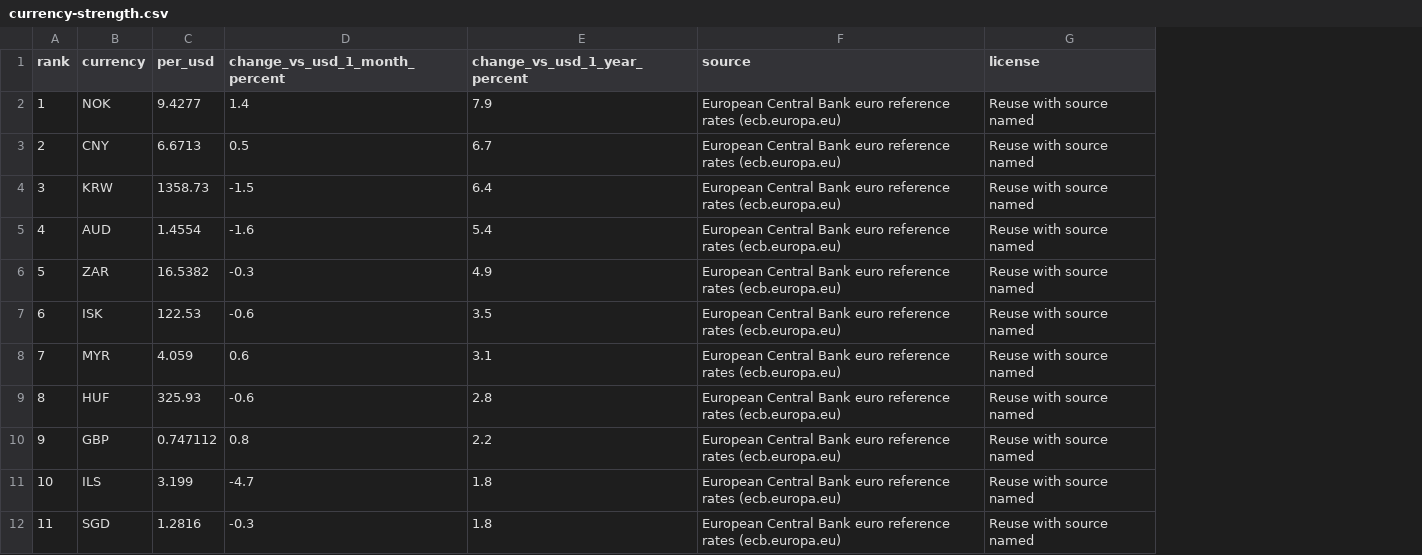
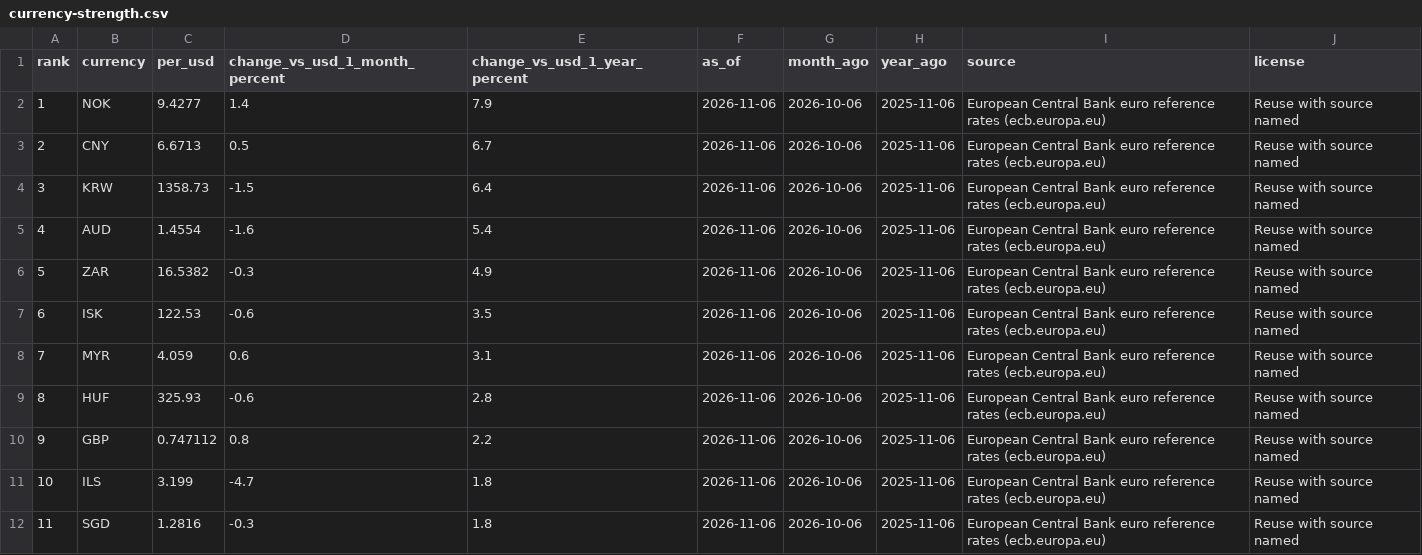
Before and after one commit to mantoufan/cvcm, a CSV file: public/rankings/currency-strength.csv, drawn as a sheet; only a part is shown; the diff names each change by its address in the sheet, - before the commit and + after, or states it on an @@ line.

```diff
--- a/public/rankings/currency-strength.csv
+++ b/public/rankings/currency-strength.csv
+column F (as_of), rows 2-12: all 2026-11-06
+column G (month_ago), rows 2-12: all 2026-10-06
+column H (year_ago), rows 2-12: all 2025-11-06
```
Also changed, not shown: public/rankings/ai-companies.csv, public/rankings/ai-usage.csv, 21 other files.
